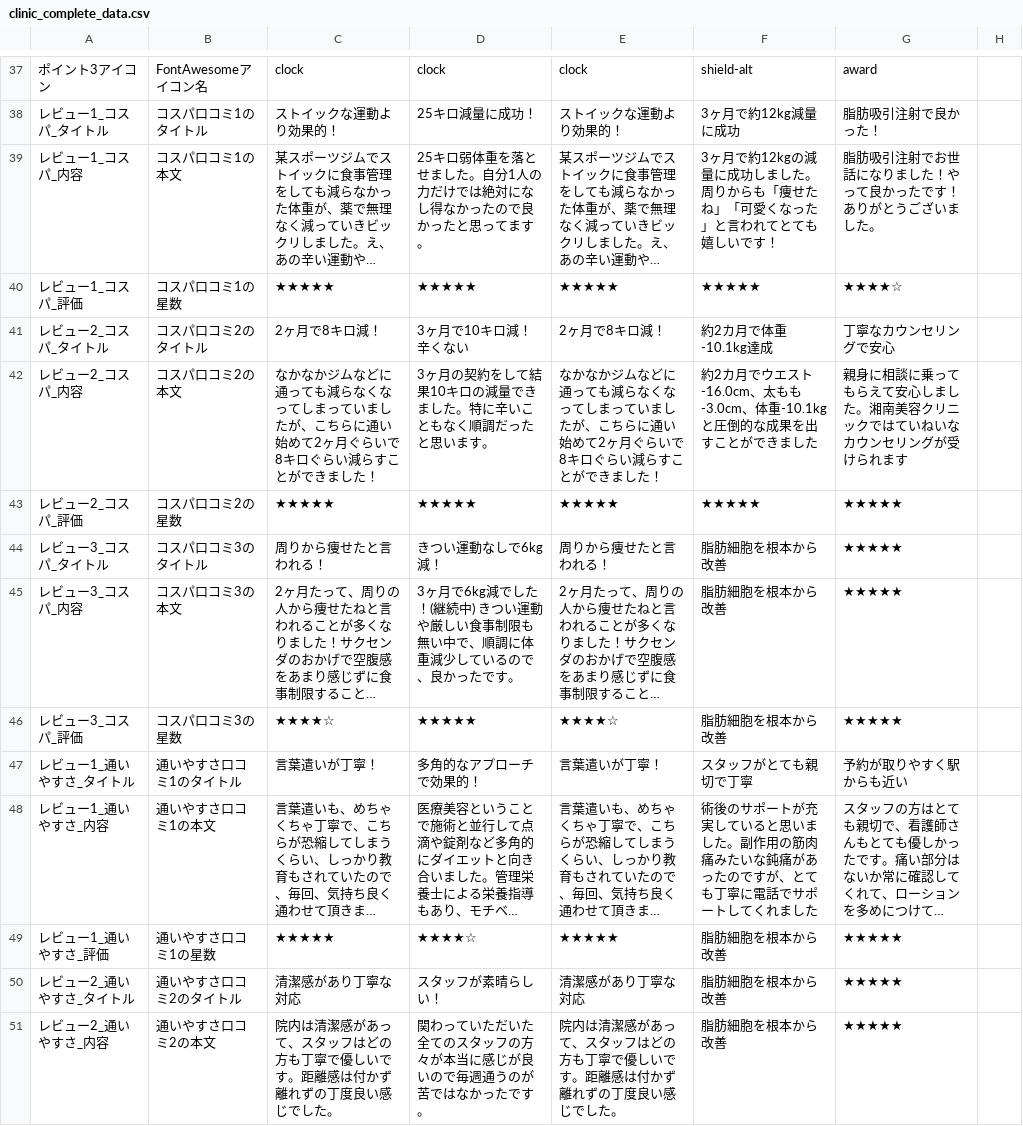
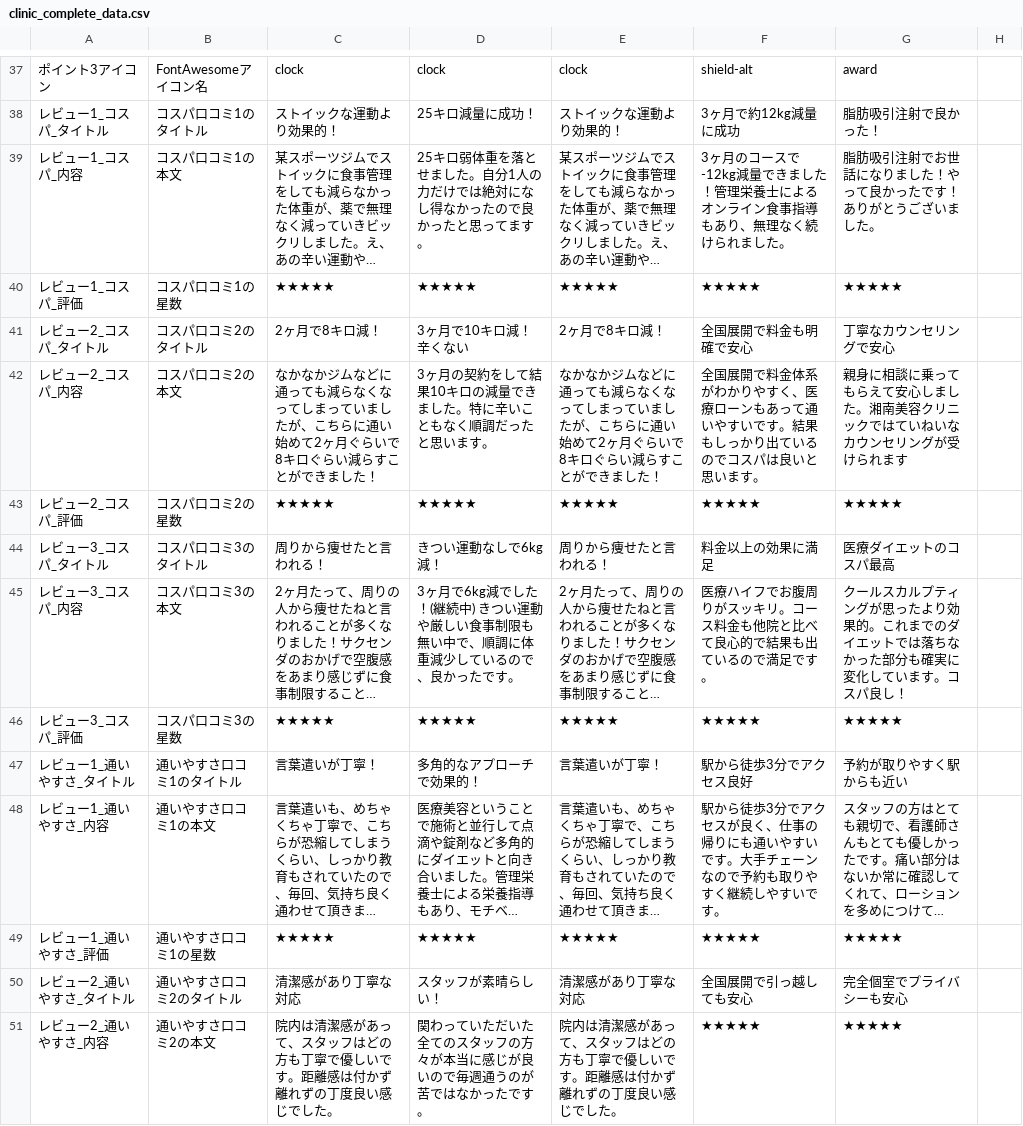
Before and after one commit to sennaoyuki/format_Site_2_-structure, a CSV file: clinic_complete_data.csv, drawn as a sheet; only a part is shown, gaps mark what is left out; long unchanged cells end in …; the diff covers the shown part only; the diff names each change by its address in the sheet, - before the commit and + after, or states it on an @@ line.

```diff
--- a/clinic_complete_data.csv
+++ b/clinic_complete_data.csv
-F39: 3ヶ月で約12kgの減量に成功しました。周りからも「痩せたね」「可愛くなった」と言われてとても嬉しいです！
+F39: 3ヶ月のコースで-12kg減量できました！管理栄養士によるオンライン食事指導もあり、無理なく続けられました。
-G40: ★★★★☆
+G40: ★★★★★
-F41: 約2カ月で体重-10.1kg達成
+F41: 全国展開で料金も明確で安心
-F42: 約2カ月でウエスト-16.0cm、太もも-3.0cm、体重-10.1kgと圧倒的な成果を出すことができました
+F42: 全国展開で料金体系がわかりやすく、医療ローンもあって通いやすいです。結果もしっかり出ているのでコスパは良いと思います。
-F44: 脂肪細胞を根本から改善
+F44: 料金以上の効果に満足
-G44: ★★★★★
+G44: 医療ダイエットのコスパ最高
-F45: 脂肪細胞を根本から改善
+F45: 医療ハイフでお腹周りがスッキリ。コース料金も他院と比べて良心的で結果も出ているので満足です。
-G45: ★★★★★
+G45: クールスカルプティングが思ったより効果的。これまでのダイエットでは落ちなかった部分も確実に変化しています。コスパ良し！
-C46: ★★★★☆
+C46: ★★★★★
-E46: ★★★★☆
+E46: ★★★★★
-F46: 脂肪細胞を根本から改善
+F46: ★★★★★
-F47: スタッフがとても親切で丁寧
+F47: 駅から徒歩3分でアクセス良好
-F48: 術後のサポートが充実していると思いました。副作用の筋肉痛みたいな鈍痛があったのですが、とても丁寧に電話でサポートしてくれました
+F48: 駅から徒歩3分でアクセスが良く、仕事の帰りにも通いやすいです。大手チェーンなので予約も取りやすく継続しやすいです。
-D49: ★★★★☆
+D49: ★★★★★
-F49: 脂肪細胞を根本から改善
+F49: ★★★★★
-F50: 脂肪細胞を根本から改善
+F50: 全国展開で引っ越しても安心
-G50: ★★★★★
+G50: 完全個室でプライバシーも安心
-F51: 脂肪細胞を根本から改善
+F51: ★★★★★
```
Also changed, not shown: 17 edited cells elsewhere in this file, 11 other files.
